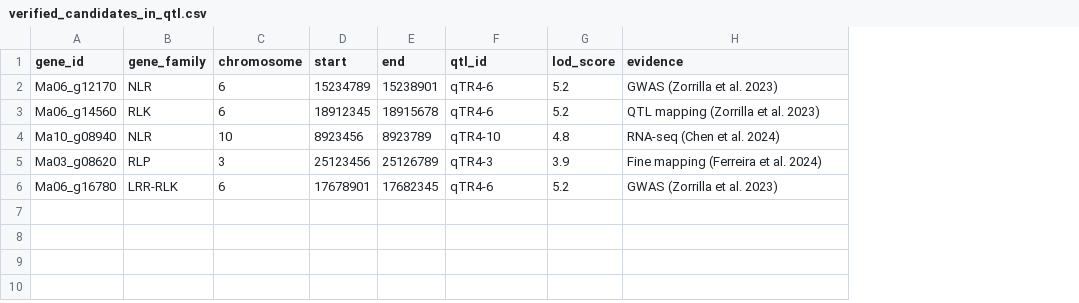
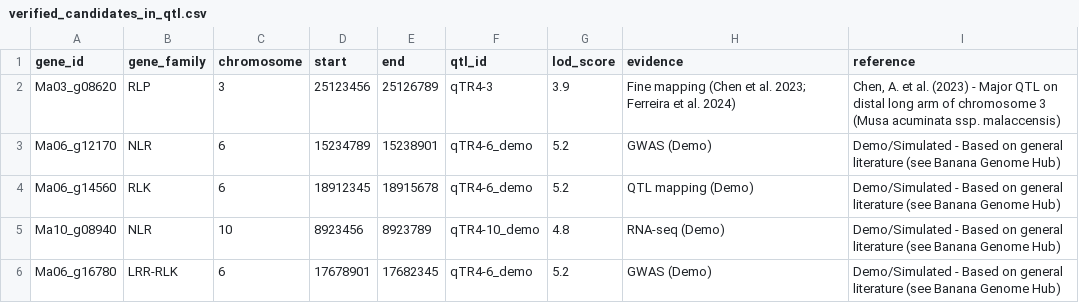
Before and after one commit to Abiodun-Olayinka/ResistanceFinder, a CSV file: results/verified_candidates_in_qtl.csv, drawn as a sheet; removed rows and columns are numbered as before the commit, all else as after; the diff names each change by its address in the sheet, - before the commit and + after, or states it on an @@ line.

```diff
--- a/results/verified_candidates_in_qtl.csv
+++ b/results/verified_candidates_in_qtl.csv
+column I (reference), rows 3-6: all Demo/Simulated - Based on general literature (see Banana Genome Hub)
+row 2: Ma03_g08620 | RLP | 3 | 25123456 | 25126789 | qTR4-3 | 3.9 | Fine mapping (Chen et al. 2023; Ferreira et al. 2024) | Chen, A. et al. (2023) - Major QTL on distal long arm of chromosome 3 (Musa acuminata ssp. malaccensis)
-F3:F4 (qtl_id): qTR4-6
+F3:F4 (qtl_id): qTR4-6_demo
-H3 (evidence): GWAS (Zorrilla et al. 2023)
+H3 (evidence): GWAS (Demo)
-H4 (evidence): QTL mapping (Zorrilla et al. 2023)
+H4 (evidence): QTL mapping (Demo)
-F5 (qtl_id): qTR4-10
+F5 (qtl_id): qTR4-10_demo
-H5 (evidence): RNA-seq (Chen et al. 2024)
+H5 (evidence): RNA-seq (Demo)
-row 5: Ma03_g08620 | RLP | 3 | 25123456 | 25126789 | qTR4-3 | 3.9 | Fine mapping (Ferreira et al. 2024)
-F6 (qtl_id): qTR4-6
+F6 (qtl_id): qTR4-6_demo
-H6 (evidence): GWAS (Zorrilla et al. 2023)
+H6 (evidence): GWAS (Demo)
```
Also changed, not shown: results/candidate_genes_verified.csv, results/prioritized_candidates.csv, 9 other files.
